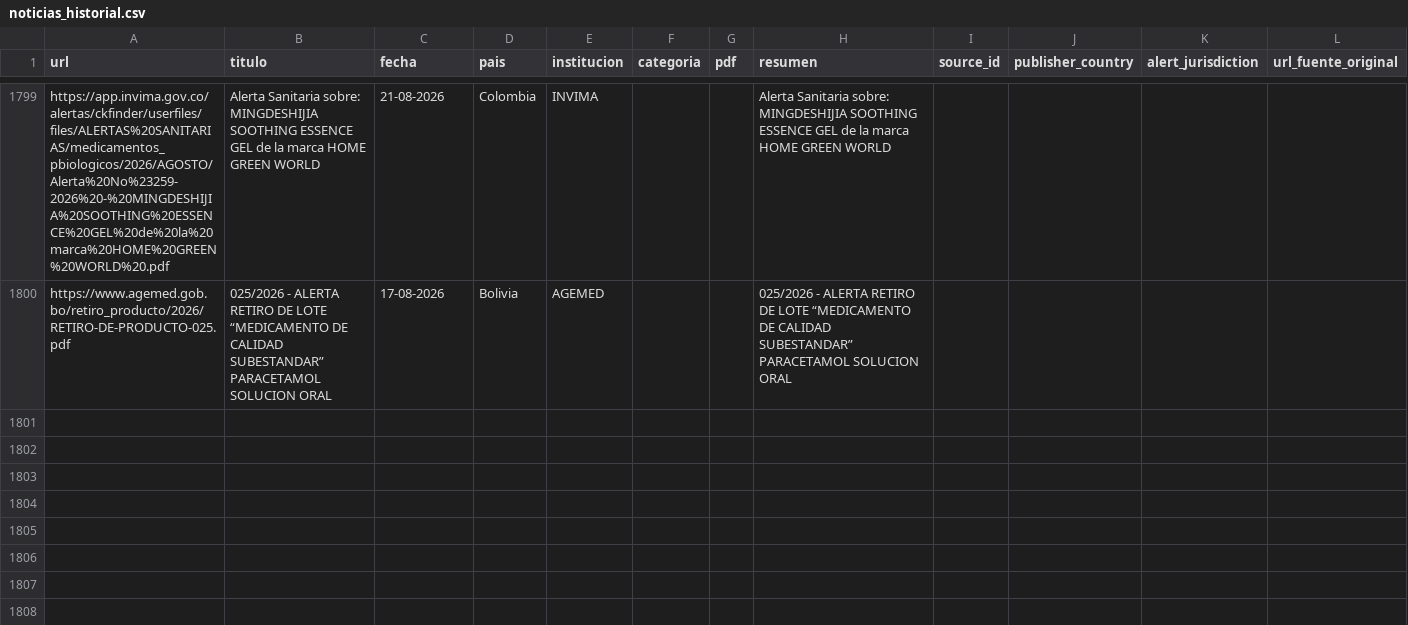
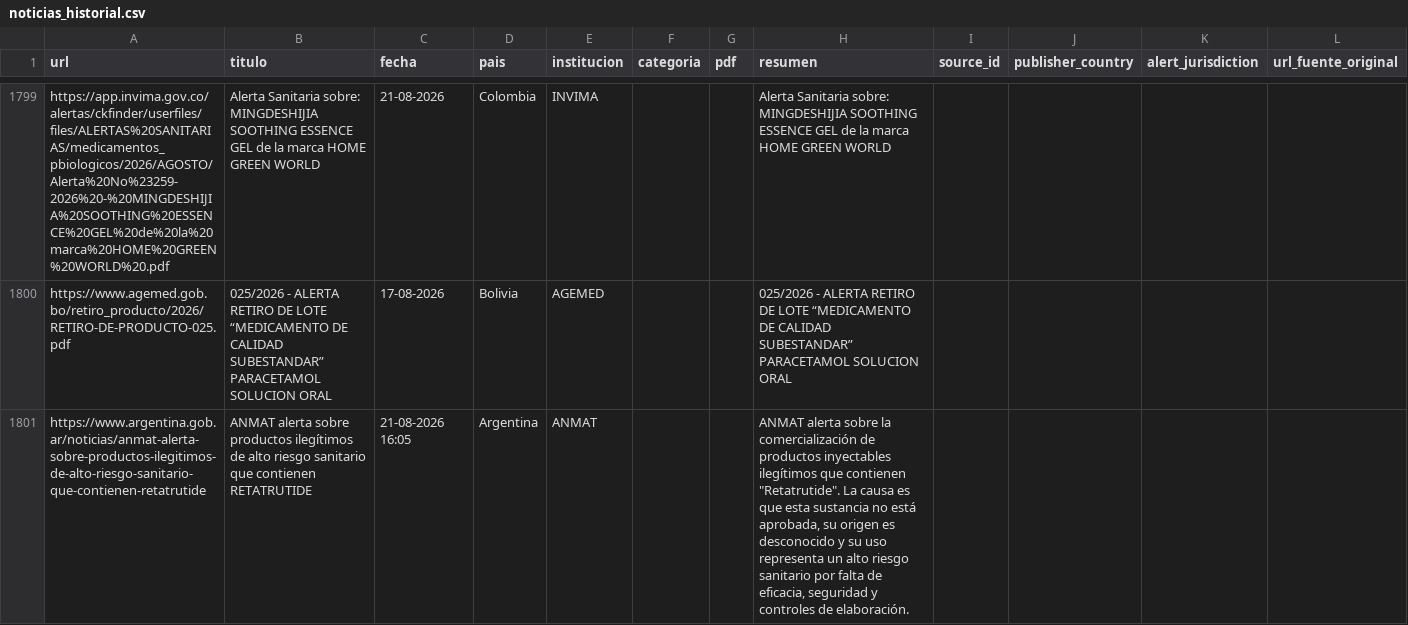
Before and after one commit to JohanEsR17/Web-Scraping-Alertas-Farmacovigilancia, a CSV file: noticias_historial.csv, drawn as a sheet; only a part is shown, gaps mark what is left out; the diff names each change by its address in the sheet, - before the commit and + after, or states it on an @@ line.

```diff
--- a/noticias_historial.csv
+++ b/noticias_historial.csv
+row 1801: https://www.argentina.gob.ar/noticias/anmat-alerta-sobre-productos-ilegitimos-de-alto-riesgo-sanitario-que-contienen-retatrutide | ANMAT alerta sobre productos ilegítimos de alto riesgo sanitario que contienen RETATRUTIDE | 21-08-2026 16:05 | Argentina | ANMAT |  |  | ANMAT alerta sobre la comercialización de productos inyectables ilegítimos que contienen "Retatrutide". La causa es que esta sustancia no está aprobada, su origen es desconocido y su uso representa un alto riesgo sanitario por falta de eficacia, seguridad y controles de elaboración.
```
